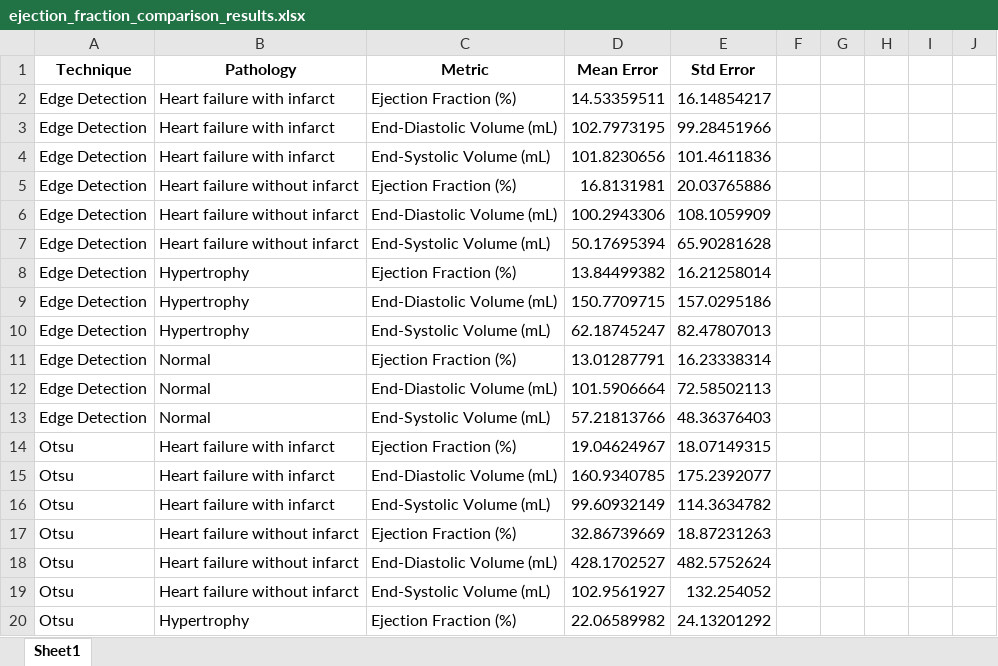
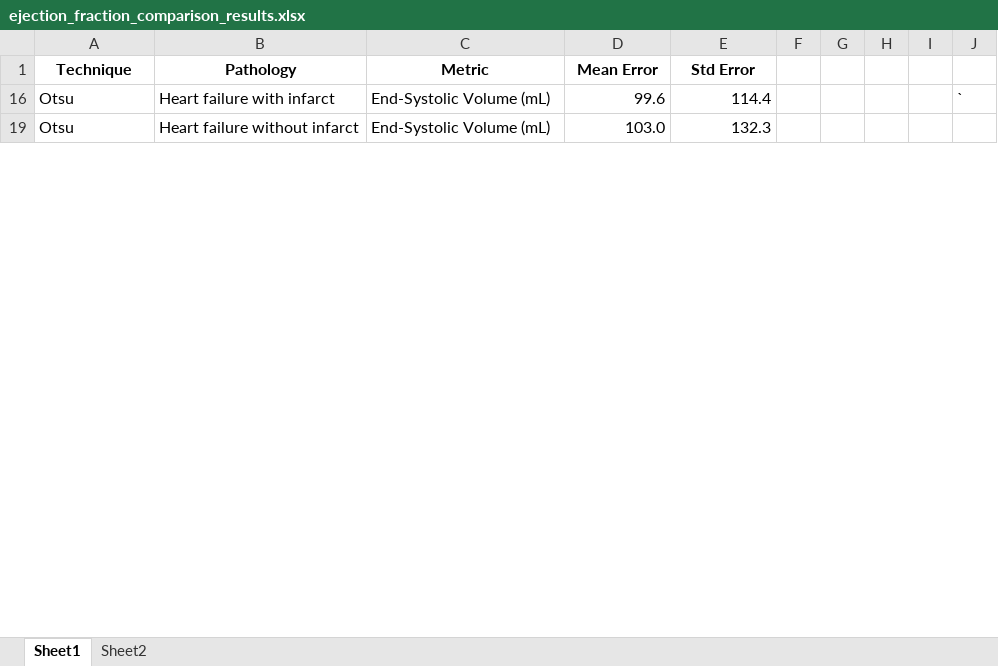
Before and after one commit to electronjia/heart_cardiac_mri_image_processing, an Excel workbook: results/ejection_fraction_comparison_results.xlsx, sheet Sheet1, drawn as a sheet; only a part is shown; values as stored, in another font and other column widths than the file's, no borders; the diff covers the shown part only; the diff names each change by its address in the sheet, - before the commit and + after, or states it on an @@ line.

Commit message:
Update results

```diff
--- a/results/ejection_fraction_comparison_results.xlsx (sheet Sheet1)
+++ b/results/ejection_fraction_comparison_results.xlsx (sheet Sheet1)
+sheet tab: Sheet2
-row 2: Edge Detection | Heart failure with infarct | Ejection Fraction (%) | 14.53359511 | 16.14854217
-row 3: Edge Detection | Heart failure with infarct | End-Diastolic Volume (mL) | 102.7973195 | 99.28451966
-row 4: Edge Detection | Heart failure with infarct | End-Systolic Volume (mL) | 101.8230656 | 101.4611836
-row 5: Edge Detection | Heart failure without infarct | Ejection Fraction (%) | 16.8131981 | 20.03765886
-row 6: Edge Detection | Heart failure without infarct | End-Diastolic Volume (mL) | 100.2943306 | 108.1059909
-row 7: Edge Detection | Heart failure without infarct | End-Systolic Volume (mL) | 50.17695394 | 65.90281628
-row 8: Edge Detection | Hypertrophy | Ejection Fraction (%) | 13.84499382 | 16.21258014
-row 9: Edge Detection | Hypertrophy | End-Diastolic Volume (mL) | 150.7709715 | 157.0295186
-row 10: Edge Detection | Hypertrophy | End-Systolic Volume (mL) | 62.18745247 | 82.47807013
-row 11: Edge Detection | Normal | Ejection Fraction (%) | 13.01287791 | 16.23338314
-row 12: Edge Detection | Normal | End-Diastolic Volume (mL) | 101.5906664 | 72.58502113
-row 13: Edge Detection | Normal | End-Systolic Volume (mL) | 57.21813766 | 48.36376403
-row 14: Otsu | Heart failure with infarct | Ejection Fraction (%) | 19.04624967 | 18.07149315
-row 15: Otsu | Heart failure with infarct | End-Diastolic Volume (mL) | 160.9340785 | 175.2392077
-D16 (Mean Error): 99.60932149
+D16 (Mean Error): 99.6
-E16 (Std Error): 114.3634782
+E16 (Std Error): 114.4
-J16: (empty)
+J16: `
-row 17: Otsu | Heart failure without infarct | Ejection Fraction (%) | 32.86739669 | 18.87231263
-row 18: Otsu | Heart failure without infarct | End-Diastolic Volume (mL) | 428.1702527 | 482.5752624
-D19 (Mean Error): 102.9561927
+D19 (Mean Error): 103.0
-E19 (Std Error): 132.254052
+E19 (Std Error): 132.3
-row 20: Otsu | Hypertrophy | Ejection Fraction (%) | 22.06589982 | 24.13201292
```
Also changed, not shown: 15 removed rows and 4 edited cells elsewhere in this sheet, hidden cells, results/report_segmentation_comparison_results.xlsx.
